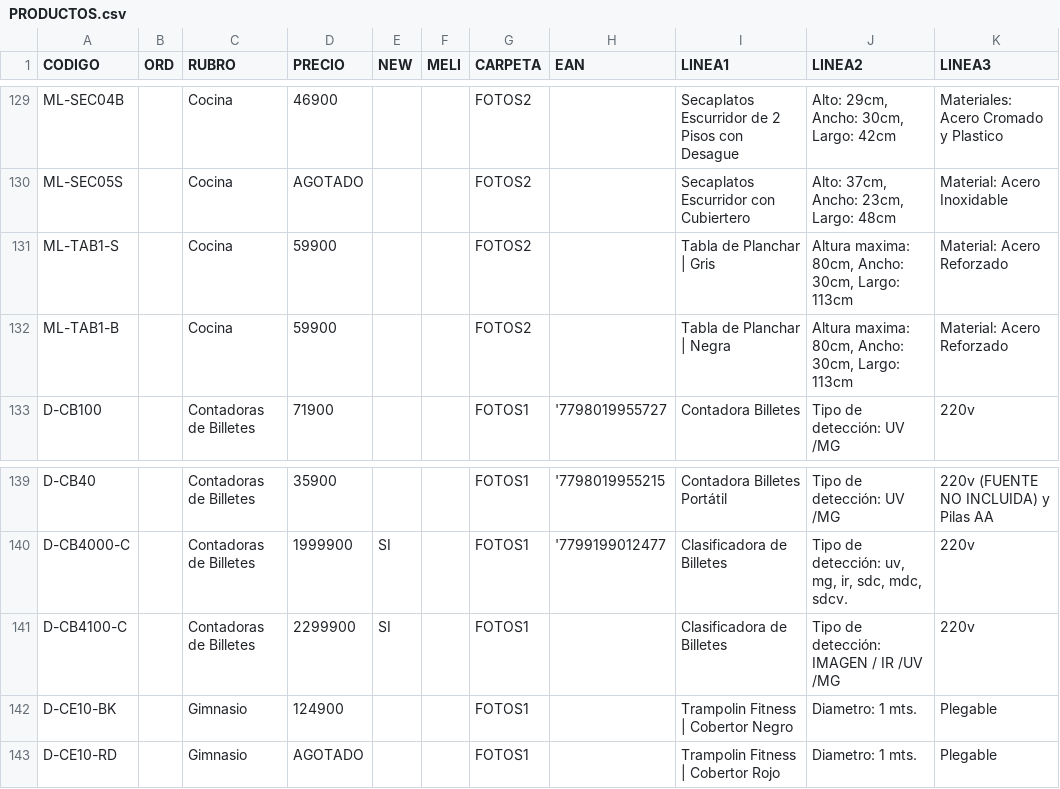
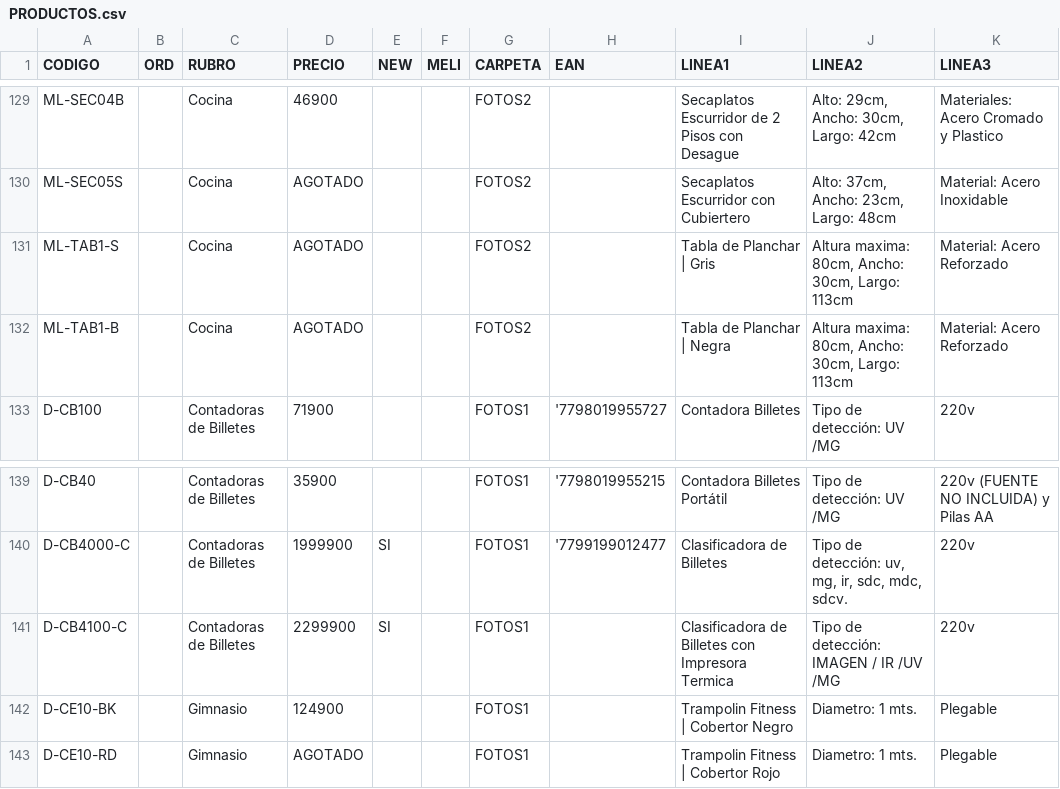
Before and after one commit to DaihatsuHub/CATALOGO-GENERAL, a CSV file: PRODUCTOS.csv, drawn as a sheet; only a part is shown, gaps mark what is left out; the diff names each change by its address in the sheet, - before the commit and + after, or states it on an @@ line.

Commit message:
Add files via upload

```diff
--- a/PRODUCTOS.csv
+++ b/PRODUCTOS.csv
-D131:D132 (PRECIO): 59900
+D131:D132 (PRECIO): AGOTADO
-I141 (LINEA1): Clasificadora de Billetes
+I141 (LINEA1): Clasificadora de Billetes con Impresora Termica
```
